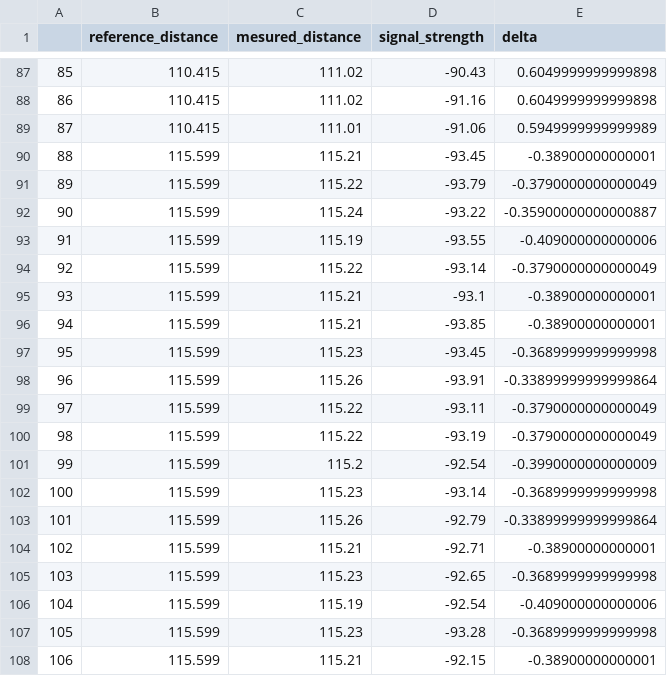
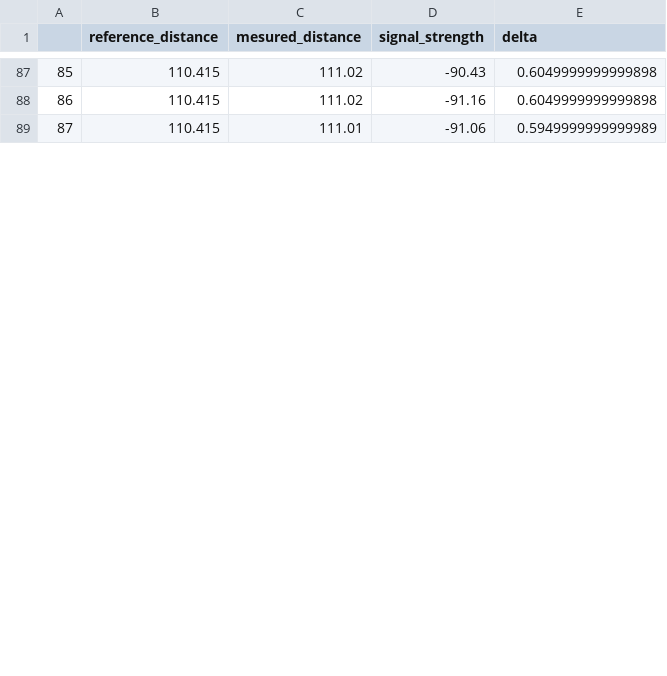
Before and after one commit to WojciechPtas/BIAI_2023, a CSV file: data.csv, drawn as a sheet; only a part is shown, gaps mark what is left out; the diff covers the shown part only; the diff names each change by its address in the sheet, - before the commit and + after, or states it on an @@ line.

Commit message:
Data plot for presentation

```diff
--- a/data.csv
+++ b/data.csv
-row 90: 88 | 115.599 | 115.21 | -93.45 | -0.38900000000001
-row 91: 89 | 115.599 | 115.22 | -93.79 | -0.3790000000000049
-row 92: 90 | 115.599 | 115.24 | -93.22 | -0.35900000000000887
-row 93: 91 | 115.599 | 115.19 | -93.55 | -0.409000000000006
-row 94: 92 | 115.599 | 115.22 | -93.14 | -0.3790000000000049
-row 95: 93 | 115.599 | 115.21 | -93.1 | -0.38900000000001
-row 96: 94 | 115.599 | 115.21 | -93.85 | -0.38900000000001
-row 97: 95 | 115.599 | 115.23 | -93.45 | -0.3689999999999998
-row 98: 96 | 115.599 | 115.26 | -93.91 | -0.33899999999999864
-row 99: 97 | 115.599 | 115.22 | -93.11 | -0.3790000000000049
-row 100: 98 | 115.599 | 115.22 | -93.19 | -0.3790000000000049
-row 101: 99 | 115.599 | 115.2 | -92.54 | -0.3990000000000009
-row 102: 100 | 115.599 | 115.23 | -93.14 | -0.3689999999999998
-row 103: 101 | 115.599 | 115.26 | -92.79 | -0.33899999999999864
-row 104: 102 | 115.599 | 115.21 | -92.71 | -0.38900000000001
-row 105: 103 | 115.599 | 115.23 | -92.65 | -0.3689999999999998
-row 106: 104 | 115.599 | 115.19 | -92.54 | -0.409000000000006
-row 107: 105 | 115.599 | 115.23 | -93.28 | -0.3689999999999998
-row 108: 106 | 115.599 | 115.21 | -92.15 | -0.38900000000001
```
Also changed, not shown: 11 removed rows and row numbers in column A elsewhere in this file, 2 other files.
